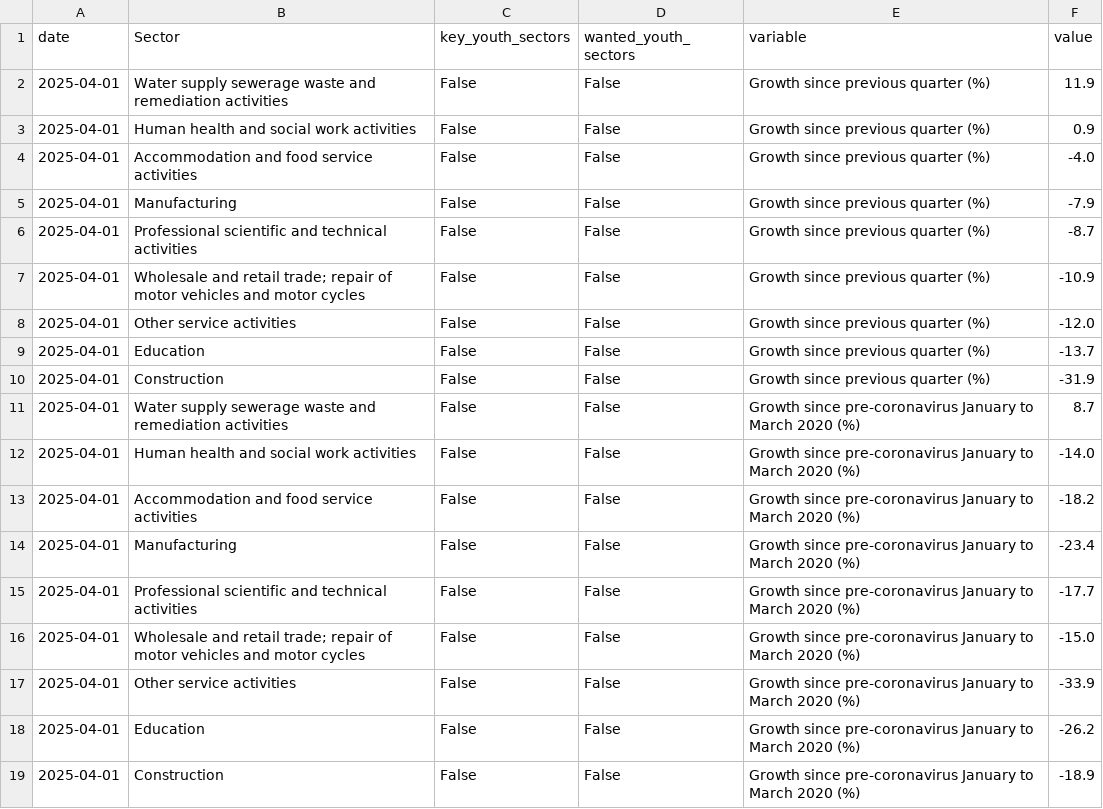
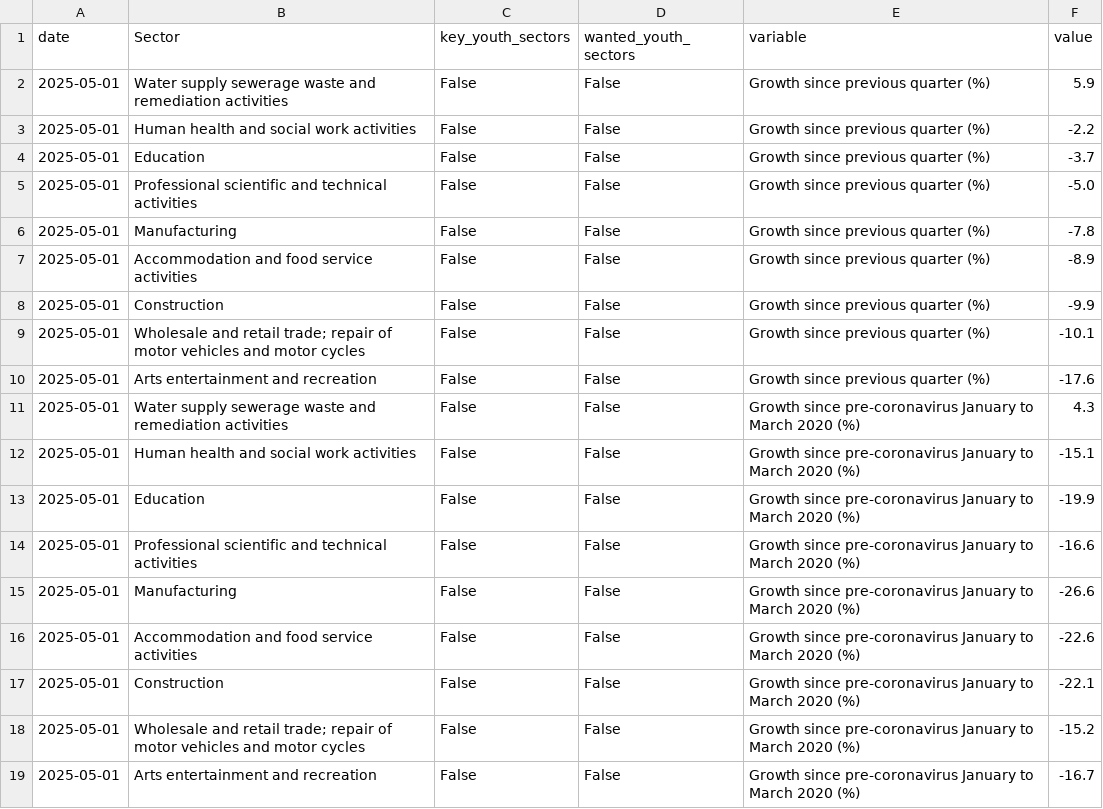
Before and after one commit to infogr8/yff-data-pipelines, a CSV file: data/processed/vacancies/vacancies-growth-by-sector.csv, drawn as a sheet.

```diff
--- a/data/processed/vacancies/vacancies-growth-by-sector.csv
+++ b/data/processed/vacancies/vacancies-growth-by-sector.csv
@@ -1,19 +1,19 @@
 date,Sector,key_youth_sectors,wanted_youth_sectors,variable,value
-2025-04-01,Water supply sewerage waste and remediation activities,False,False,Growth since previous quarter (%),11.9
-2025-04-01,Human health and social work activities,False,False,Growth since previous quarter (%),0.9
-2025-04-01,Accommodation and food service activities,False,False,Growth since previous quarter (%),-4.0
-2025-04-01,Manufacturing,False,False,Growth since previous quarter (%),-7.9
-2025-04-01,Professional scientific and technical activities,False,False,Growth since previous quarter (%),-8.7
-2025-04-01,Wholesale and retail trade; repair of motor vehicles and motor cycles,False,False,Growth since previous quarter (%),-10.9
-2025-04-01,Other service activities,False,False,Growth since previous quarter (%),-12.0
-2025-04-01,Education,False,False,Growth since previous quarter (%),-13.7
-2025-04-01,Construction,False,False,Growth since previous quarter (%),-31.9
-2025-04-01,Water supply sewerage waste and remediation activities,False,False,Growth since pre-coronavirus January to March 2020 (%),8.7
-2025-04-01,Human health and social work activities,False,False,Growth since pre-coronavirus January to March 2020 (%),-14.0
-2025-04-01,Accommodation and food service activities,False,False,Growth since pre-coronavirus January to March 2020 (%),-18.2
-2025-04-01,Manufacturing,False,False,Growth since pre-coronavirus January to March 2020 (%),-23.4
-2025-04-01,Professional scientific and technical activities,False,False,Growth since pre-coronavirus January to March 2020 (%),-17.7
-2025-04-01,Wholesale and retail trade; repair of motor vehicles and motor cycles,False,False,Growth since pre-coronavirus January to March 2020 (%),-15.0
-2025-04-01,Other service activities,False,False,Growth since pre-coronavirus January to March 2020 (%),-33.9
-2025-04-01,Education,False,False,Growth since pre-coronavirus January to March 2020 (%),-26.2
-2025-04-01,Construction,False,False,Growth since pre-coronavirus January to March 2020 (%),-18.9
+2025-05-01,Water supply sewerage waste and remediation activities,False,False,Growth since previous quarter (%),5.9
+2025-05-01,Human health and social work activities,False,False,Growth since previous quarter (%),-2.2
+2025-05-01,Education,False,False,Growth since previous quarter (%),-3.7
+2025-05-01,Professional scientific and technical activities,False,False,Growth since previous quarter (%),-5.0
+2025-05-01,Manufacturing,False,False,Growth since previous quarter (%),-7.8
+2025-05-01,Accommodation and food service activities,False,False,Growth since previous quarter (%),-8.9
+2025-05-01,Construction,False,False,Growth since previous quarter (%),-9.9
+2025-05-01,Wholesale and retail trade; repair of motor vehicles and motor cycles,False,False,Growth since previous quarter (%),-10.1
+2025-05-01,Arts entertainment and recreation,False,False,Growth since previous quarter (%),-17.6
+2025-05-01,Water supply sewerage waste and remediation activities,False,False,Growth since pre-coronavirus January to March 2020 (%),4.3
+2025-05-01,Human health and social work activities,False,False,Growth since pre-coronavirus January to March 2020 (%),-15.1
+2025-05-01,Education,False,False,Growth since pre-coronavirus January to March 2020 (%),-19.9
+2025-05-01,Professional scientific and technical activities,False,False,Growth since pre-coronavirus January to March 2020 (%),-16.6
+2025-05-01,Manufacturing,False,False,Growth since pre-coronavirus January to March 2020 (%),-26.6
+2025-05-01,Accommodation and food service activities,False,False,Growth since pre-coronavirus January to March 2020 (%),-22.6
+2025-05-01,Construction,False,False,Growth since pre-coronavirus January to March 2020 (%),-22.1
+2025-05-01,Wholesale and retail trade; repair of motor vehicles and motor cycles,False,False,Growth since pre-coronavirus January to March 2020 (%),-15.2
+2025-05-01,Arts entertainment and recreation,False,False,Growth since pre-coronavirus January to March 2020 (%),-16.7
```
Also changed, not shown: data/metadata/codes/lms-codes.csv, data/metadata/codes/unem-codes.csv, 14 other files.
